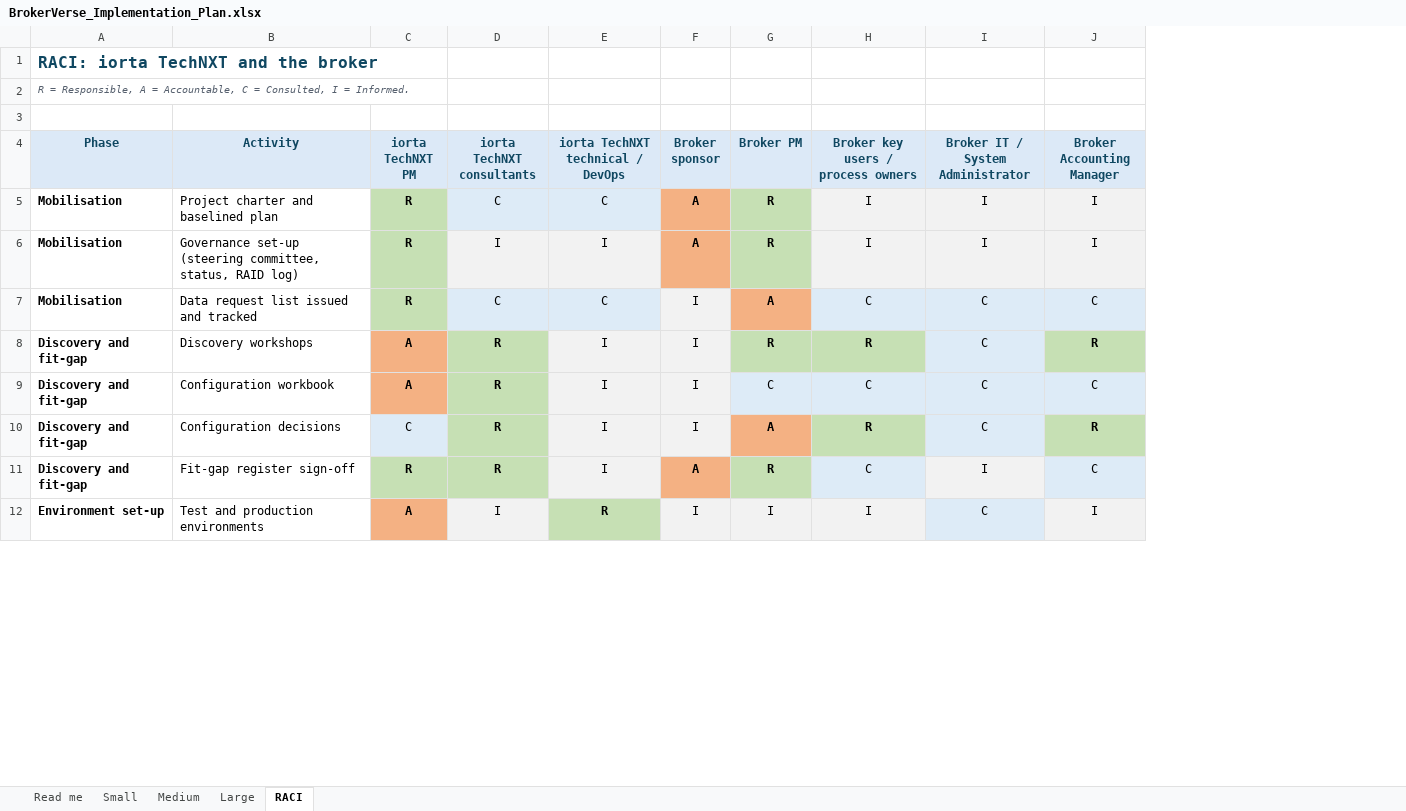
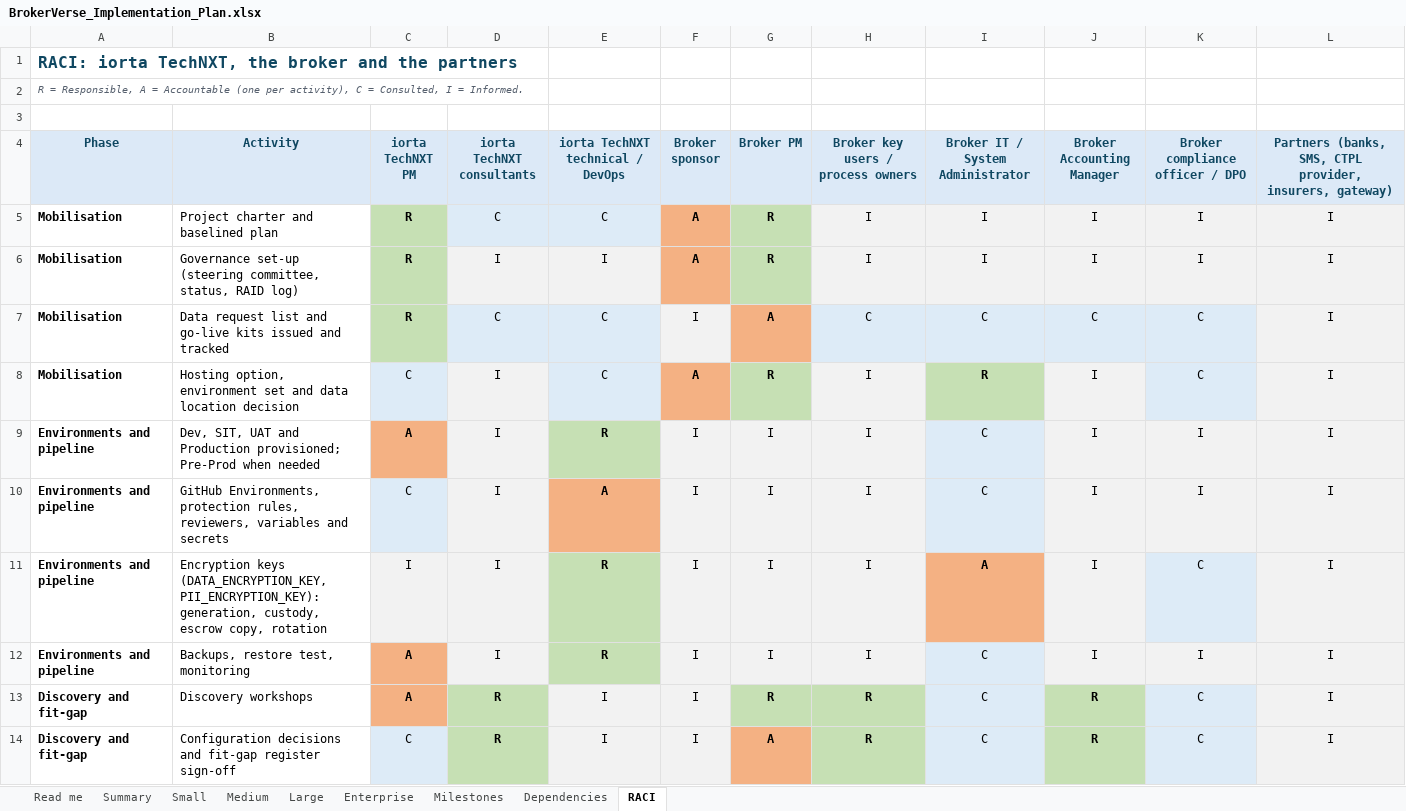
Before and after one commit to IortaTexhNXT-DEV/BDOI-OOTB, an Excel workbook: docs/package/05_Delivery/BrokerVerse_Implementation_Plan.xlsx, sheet RACI, drawn as a sheet; only a part is shown; values as stored, in another font and other column widths than the file's, no borders; removed rows and columns are numbered as before the commit, all else as after; the diff covers the shown part only; the diff names each change by its address in the sheet, - before the commit and + after, or states it on an @@ line.

Commit message:
Delivery documentation: implementation plan for four sizes, dependency map and critical path, RAID log, SOW and RACI annex, training plan, go-live register
- Plan model (tools/delivery/plan_model.py): tasks, durations by size, owners, predecessors, milestones, critical path; feeds the Implementation Plan workbook, the diagrams and the document tables
- Implementation Approach and Plan 1.1: small, medium, large and enterprise timelines with the environment model; configuration and migration kits; compliance set-up, branding, partner integrations, regulatory registrations
- New Dependency Map and Critical Path (05_Delivery) with rendered diagrams
- RAID log template pre-filled for an implementation; RAID-only build option
- Statement of Work and Customer Responsibilities and RACI Annex 1.1: scope, deliverables, client responsibilities, special conditions (third-party marks, encryption keys, partner certification, registrations)
- Training Plan 1.1 with compliance officer and DPO curricula
- Go/No-Go and Management Register 1.1: conditions C9 to C14 and plans for the merged modules

```diff
--- a/docs/package/05_Delivery/BrokerVerse_Implementation_Plan.xlsx (sheet RACI)
+++ b/docs/package/05_Delivery/BrokerVerse_Implementation_Plan.xlsx (sheet RACI)
+sheet tab: Summary
+sheet tab: Enterprise
+sheet tab: Milestones
+sheet tab: Dependencies
+column K (Broker compliance officer / DPO), rows 5-7: I | I | C; rows 13-14: C | C
+column L, rows 4-7: Partners (banks, SMS, CTPL provider, insurers, gateway) | I | I | I; rows 13-14: I | I
-A1 (Phase): RACI: iorta TechNXT and the broker
+A1 (Phase): RACI: iorta TechNXT, the broker and the partners
-A2 (Phase): …A = Accountable, C =…
+A2 (Phase): …A = Accountable (one per activity), C =…
-B7 (Activity): Data request list issued and tracked
+B7 (Activity): Data request list and go-live kits issued and tracked
+row 8: Mobilisation | Hosting option, environment set and data location decision | C | I | C | A | R | I | R | I | C | I
+row 9: Environments and pipeline | Dev, SIT, UAT and Production provisioned; Pre-Prod when needed | A | I | R | I | I | I | C | I | I | I
+row 10: Environments and pipeline | GitHub Environments, protection rules, reviewers, variables and secrets | C | I | A | I | I | I | C | I | I | I
+row 11: Environments and pipeline | Encryption keys (DATA_ENCRYPTION_KEY, PII_ENCRYPTION_KEY): generation, custody, escrow copy, rotation | I | I | R | I | I | I | A | I | C | I
+row 12: Environments and pipeline | Backups, restore test, monitoring | A | I | R | I | I | I | C | I | I | I
-row 9: Discovery and fit-gap | Configuration workbook | A | R | I | I | C | C | C | C
-B14 (Activity): Configuration decisions
+B14 (Activity): Configuration decisions and fit-gap register sign-off
-row 11: Discovery and fit-gap | Fit-gap register sign-off | R | R | I | A | R | C | I | C
-row 12: Environment set-up | Test and production environments | A | I | R | I | I | I | C | I
```
Also changed, not shown: 11 added rows, 6 removed rows, 32 edited cells and cell formats elsewhere in this sheet, sheet Large, sheet Medium, sheet Small, sheet Read me, docs/package/05_Delivery/BrokerVerse_RAID_Log_Template.xlsx, 47 other files.
